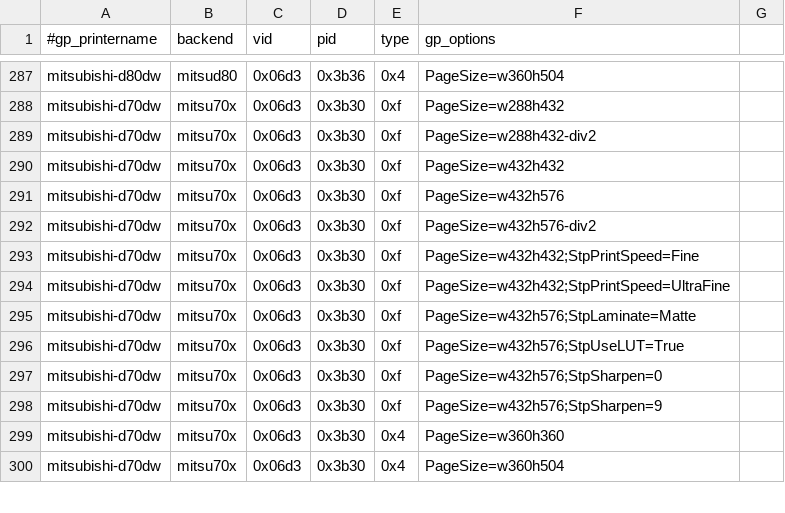
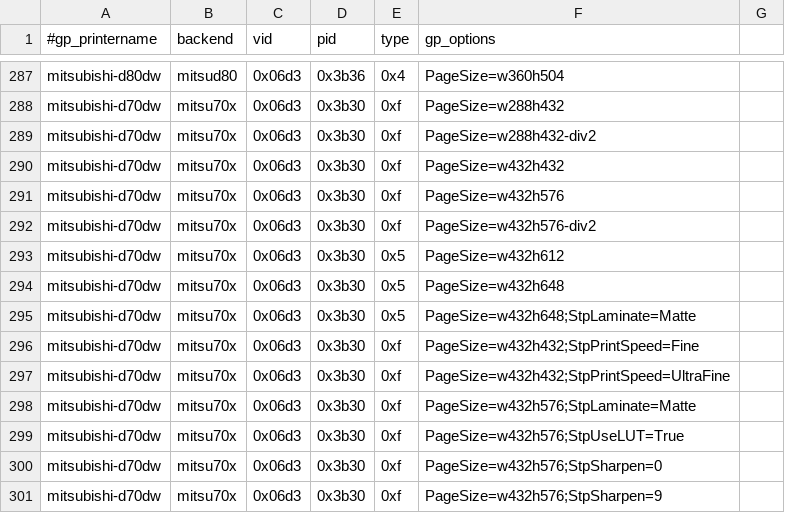
Before and after one commit to Performed/selphy_print, a CSV file: regression-gp.csv, drawn as a sheet; only a part is shown, gaps mark what is left out; the shorter side is filled out with more unchanged rows; the diff names each change by its address in the sheet, - before the commit and + after, or states it on an @@ line.

```diff
--- a/regression-gp.csv
+++ b/regression-gp.csv
+row 293: mitsubishi-d70dw | mitsu70x | 0x06d3 | 0x3b30 | 0x5 | PageSize=w432h612
+row 294: mitsubishi-d70dw | mitsu70x | 0x06d3 | 0x3b30 | 0x5 | PageSize=w432h648
+row 295: mitsubishi-d70dw | mitsu70x | 0x06d3 | 0x3b30 | 0x5 | PageSize=w432h648;StpLaminate=Matte
```
Also changed, not shown: 1 other file.
